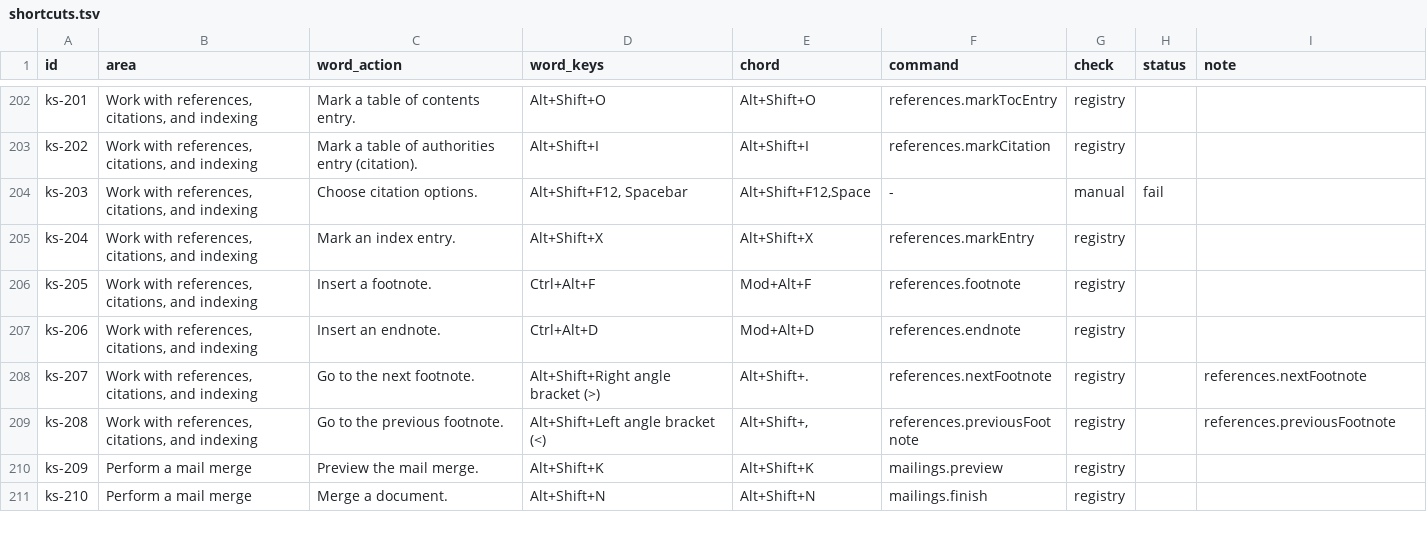
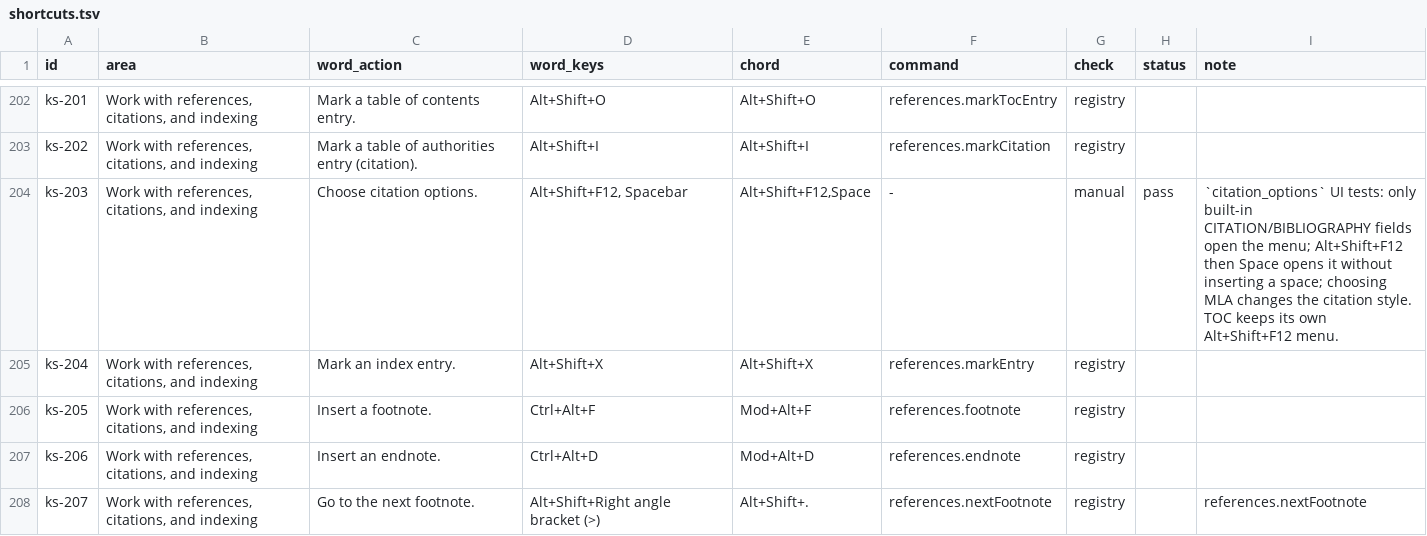
Before and after one commit to veevie55/doc4me, a TSV file: docs/readiness/shortcuts.tsv, drawn as a sheet; only a part is shown, gaps mark what is left out; the shorter side is filled out with more unchanged rows.

Commit message:
Add citation options keyboard sequence

```diff
--- a/docs/readiness/shortcuts.tsv
+++ b/docs/readiness/shortcuts.tsv
@@ -203,3 +203,3 @@ ks-201	Work with references, citations, and indexing	Mark a table of contents en
 ks-202	Work with references, citations, and indexing	Mark a table of authorities entry (citation).	Alt+Shift+I	Alt+Shift+I	references.markCitation	registry		
-ks-203	Work with references, citations, and indexing	Choose citation options.	Alt+Shift+F12, Spacebar	Alt+Shift+F12,Space	-	manual	fail	
+ks-203	Work with references, citations, and indexing	Choose citation options.	Alt+Shift+F12, Spacebar	Alt+Shift+F12,Space	-	manual	pass	`citation_options` UI tests: only built-in CITATION/BIBLIOGRAPHY fields open the menu; Alt+Shift+F12 then Space opens it without inserting a space; choosing MLA changes the citation style. TOC keeps its own Alt+Shift+F12 menu.
 ks-204	Work with references, citations, and indexing	Mark an index entry.	Alt+Shift+X	Alt+Shift+X	references.markEntry	registry		
```
Also changed, not shown: 6 other files.
